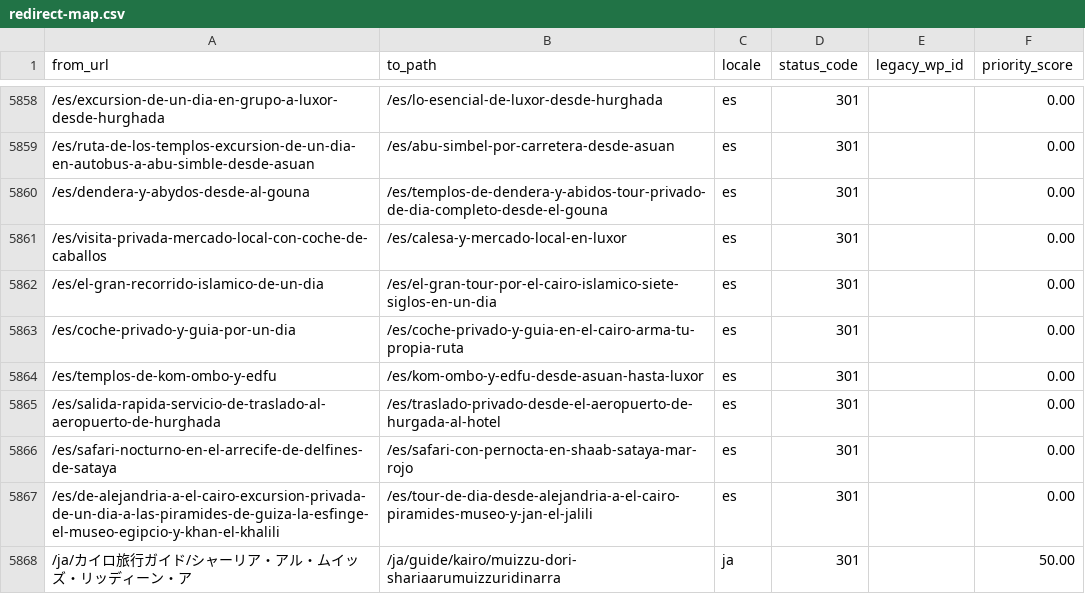
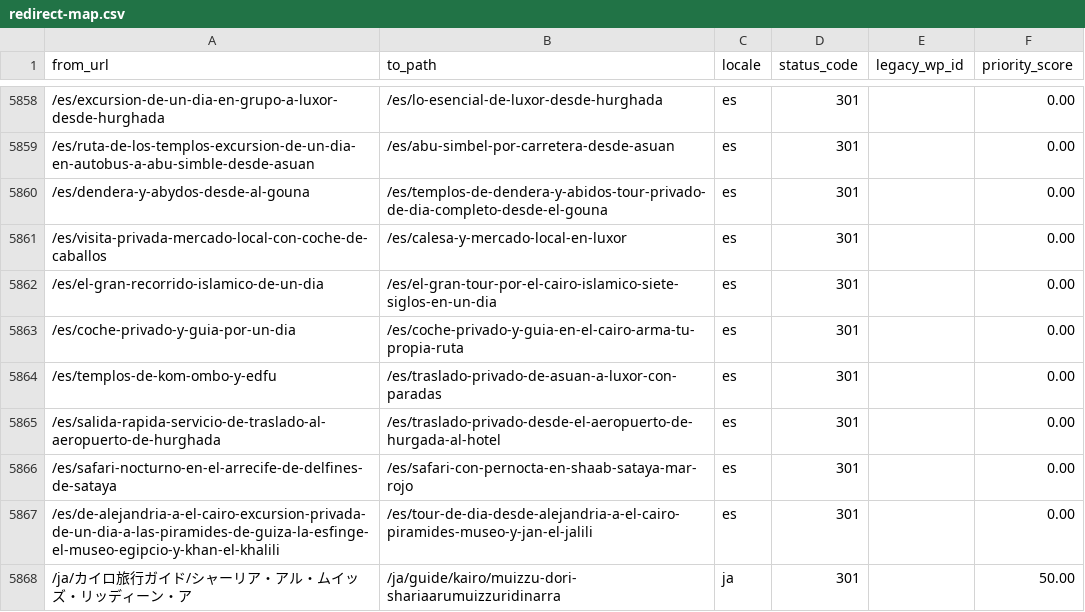
Before and after one commit to desertcanvasart-dotcom/travel2egypt-next, a CSV file: migration/redirect-map.csv, drawn as a sheet; only a part is shown, gaps mark what is left out; the diff covers the shown part only; the diff names each change by its address in the sheet, - before the commit and + after, or states it on an @@ line.

```diff
--- a/migration/redirect-map.csv
+++ b/migration/redirect-map.csv
-B5864 (to_path): /es/kom-ombo-y-edfu-desde-asuan-hasta-luxor
+B5864 (to_path): /es/traslado-privado-de-asuan-a-luxor-con-paradas
```
Also changed, not shown: 3 added rows and 4 edited cells elsewhere in this file, 7 other files.
